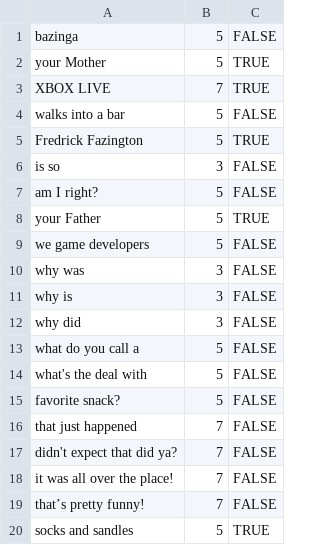
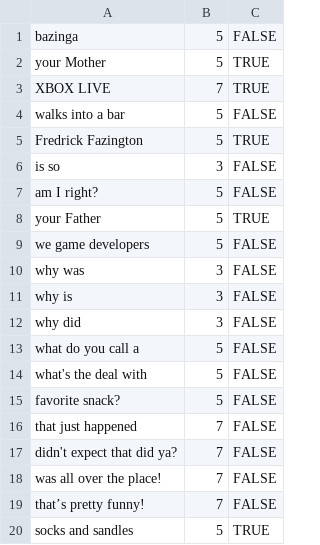
Before and after one commit to RRoberts2020/GGD_2024, a CSV file: Insert/Assets/JokeListGGD.csv, drawn as a sheet.

```diff
--- a/Insert/Assets/JokeListGGD.csv
+++ b/Insert/Assets/JokeListGGD.csv
@@ -17,3 +17,3 @@ that just happened,7,FALSE
 didn't expect that did ya?,7,FALSE
-it was all over the place!,7,FALSE
+was all over the place!,7,FALSE
 that’s pretty funny!,7,FALSE
```
Also changed, not shown: 3 other files.
